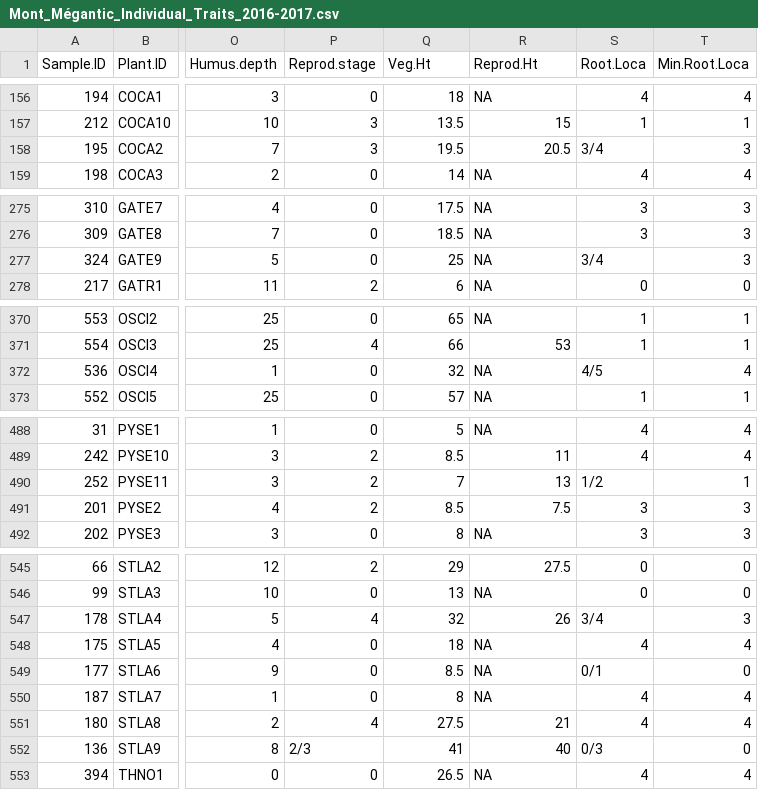
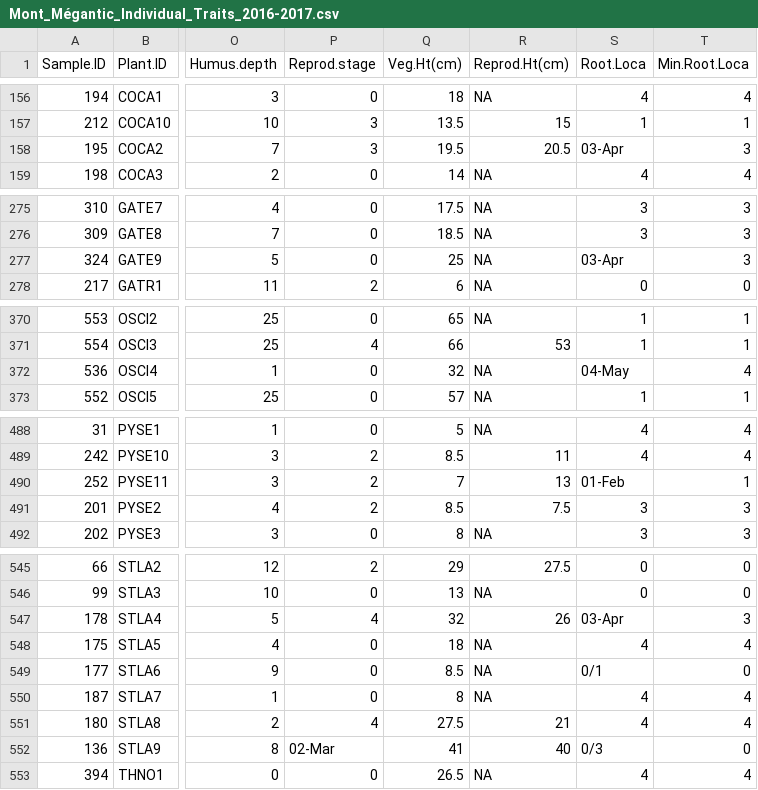
Before and after one commit to juliemessier/Megantic-Trait-Data, a CSV file: Mont_Mégantic_Individual_Traits_2016-2017.csv, drawn as a sheet; only a part is shown, gaps mark what is left out; the diff covers the shown part only; the diff names each change by its address in the sheet, - before the commit and + after, or states it on an @@ line.

```diff
--- a/Mont_Mégantic_Individual_Traits_2016-2017.csv
+++ b/Mont_Mégantic_Individual_Traits_2016-2017.csv
-Q1: Veg.Ht
+Q1: Veg.Ht(cm)
-R1: Reprod.Ht
+R1: Reprod.Ht(cm)
-S158 (Root.Loca): 3/4
+S158 (Root.Loca): 03-Apr
-S277 (Root.Loca): 3/4
+S277 (Root.Loca): 03-Apr
-S372 (Root.Loca): 4/5
+S372 (Root.Loca): 04-May
-S490 (Root.Loca): 1/2
+S490 (Root.Loca): 01-Feb
-S547 (Root.Loca): 3/4
+S547 (Root.Loca): 03-Apr
-P552 (Reprod.stage): 2/3
+P552 (Reprod.stage): 02-Mar
```
Also changed, not shown: 12 edited cells elsewhere in this file.
